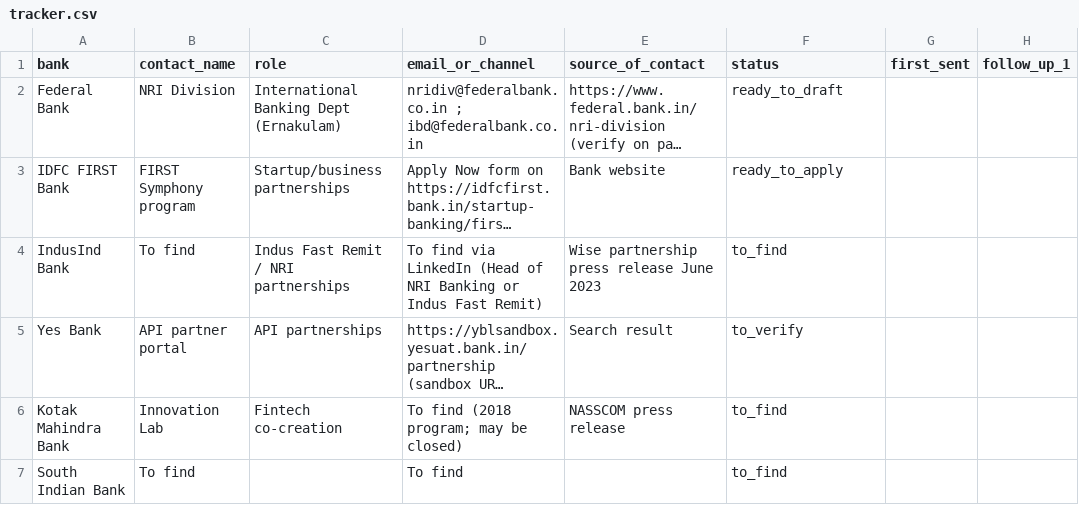
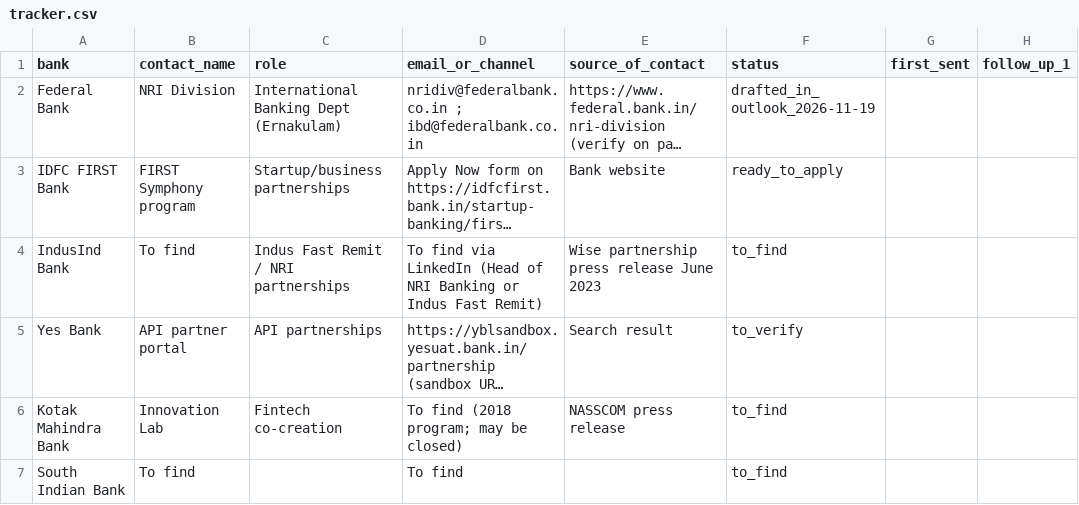
Before and after one commit to bbitmoney21-oss/repaihub, a CSV file: founder/outreach/tracker.csv, drawn as a sheet; only a part is shown; long unchanged cells end in …; the diff names each change by its address in the sheet, - before the commit and + after, or states it on an @@ line.

```diff
--- a/founder/outreach/tracker.csv
+++ b/founder/outreach/tracker.csv
-F2 (status): ready_to_draft
+F2 (status): drafted_in_outlook_2026-11-19
```
Also changed, not shown: 1 other file.
